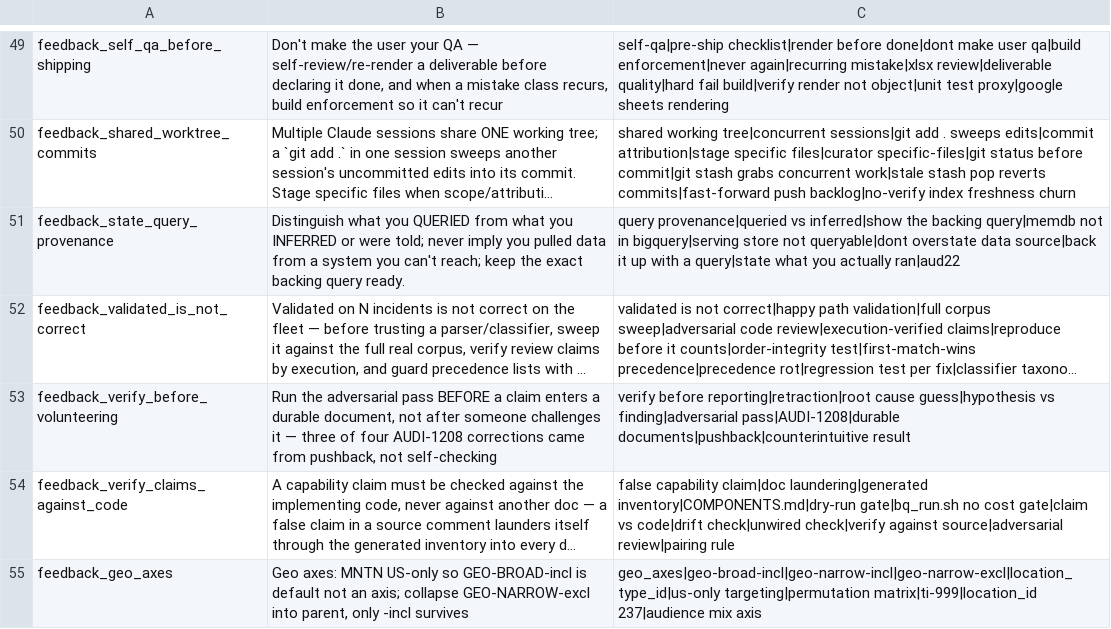
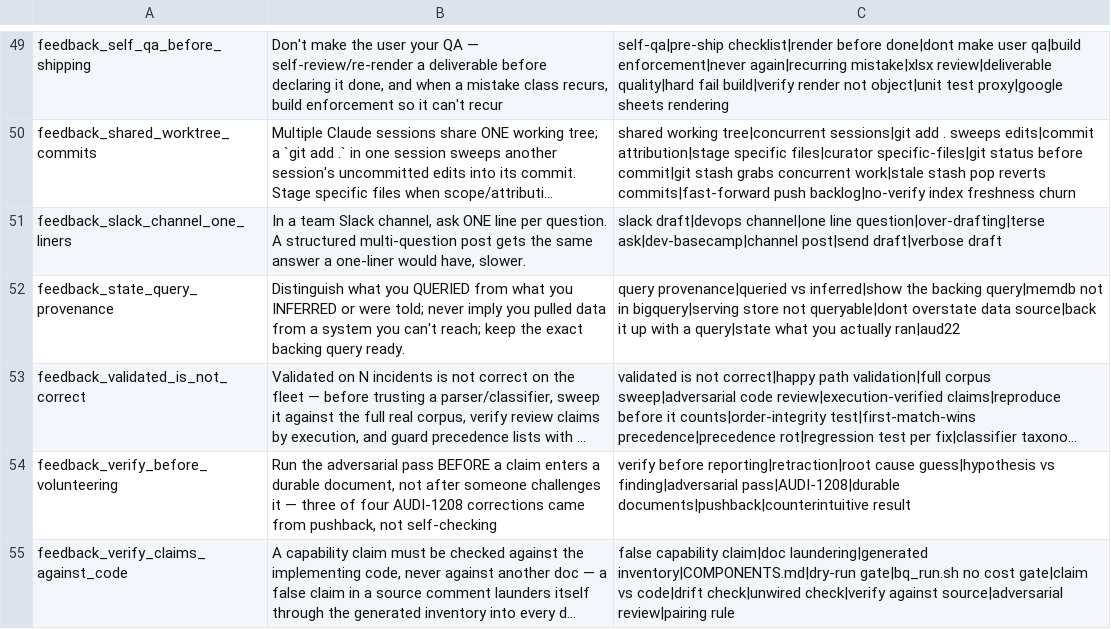
Before and after one commit to mdunn-mntn/malachi-workspace, a TSV file: knowledge/_MEMORY_RECALL.tsv, drawn as a sheet; only a part is shown, gaps mark what is left out; the shorter side is filled out with more unchanged rows; long unchanged cells end in …; the diff names each change by its address in the sheet, - before the commit and + after, or states it on an @@ line.

Commit message:
AUDI-1194: Databricks and Astro ownership, and a drafting correction
Dustin: Victor set up all Databricks for TI, DPLAT wanted no part of it, and
Astro owns the deployment service accounts. Neither needs devops. Also captured
the real lesson: my 427-word channel post got the same answer a one-line question
did, in the same minute.

```diff
--- a/knowledge/_MEMORY_RECALL.tsv
+++ b/knowledge/_MEMORY_RECALL.tsv
+row 51: feedback_slack_channel_one_liners | In a team Slack channel, ask ONE line per question. A structured multi-question post gets the same answer a one-liner would have, slower. | slack draft|devops channel|one line question|over-drafting|terse ask|dev-basecamp|channel post|send draft|verbose draft
```
Also changed, not shown: 6 other files.
